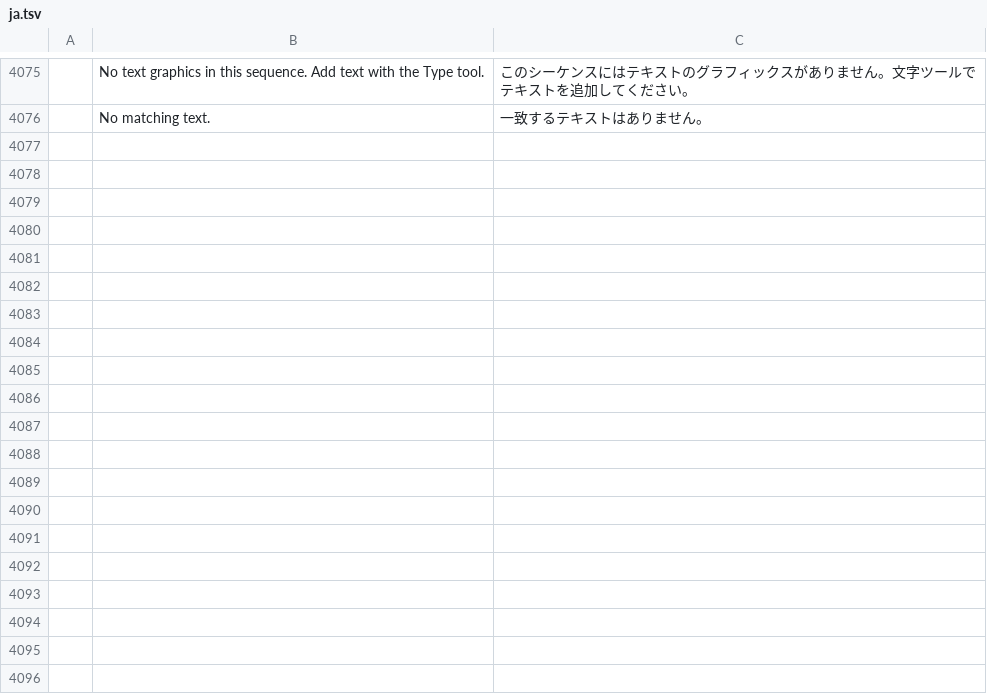
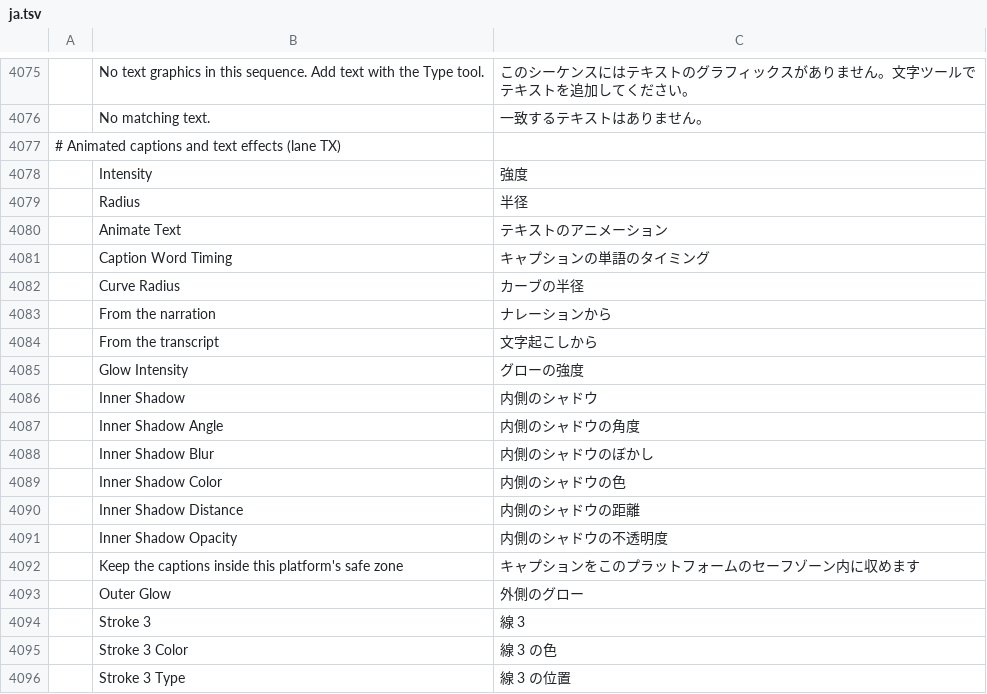
Before and after one commit to moheshmohan/AutoCut, a TSV file: crates/ui-egui/src/i18n/ja.tsv, drawn as a sheet; only a part is shown, gaps mark what is left out; the diff covers the shown part only.

```diff
--- a/crates/ui-egui/src/i18n/ja.tsv
+++ b/crates/ui-egui/src/i18n/ja.tsv
@@ -4076 +4076,21 @@
 	No matching text.	一致するテキストはありません。
+# Animated captions and text effects (lane TX)
+	   Intensity	   強度
+	   Radius	   半径
+	Animate Text	テキストのアニメーション
+	Caption Word Timing	キャプションの単語のタイミング
+	Curve Radius	カーブの半径
+	From the narration	ナレーションから
+	From the transcript	文字起こしから
+	Glow Intensity	グローの強度
+	Inner Shadow	内側のシャドウ
+	Inner Shadow Angle	内側のシャドウの角度
+	Inner Shadow Blur	内側のシャドウのぼかし
+	Inner Shadow Color	内側のシャドウの色
+	Inner Shadow Distance	内側のシャドウの距離
+	Inner Shadow Opacity	内側のシャドウの不透明度
+	Keep the captions inside this platform's safe zone	キャプションをこのプラットフォームのセーフゾーン内に収めます
+	Outer Glow	外側のグロー
+	Stroke 3	線 3
+	Stroke 3 Color	線 3 の色
+	Stroke 3 Type	線 3 の位置
```
Also changed, not shown: 21 added rows elsewhere in this file, crates/ui-egui/src/i18n/es.tsv, crates/ui-egui/src/i18n/zh-cn.tsv, 33 other files.
